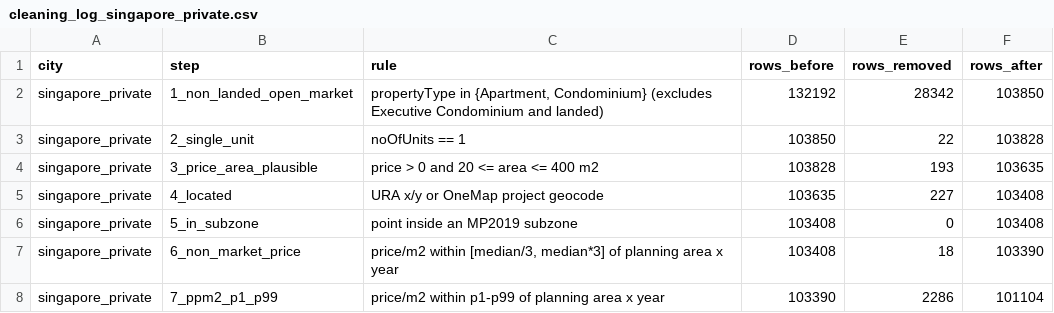
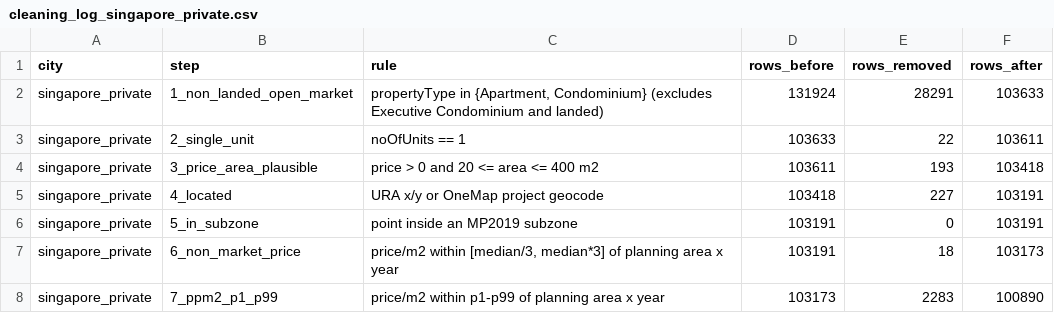
Before and after one commit to Jojolap1/housing-fundamentals-thesis, a CSV file: data/processed/cleaning_log_singapore_private.csv, drawn as a sheet.

```diff
--- a/data/processed/cleaning_log_singapore_private.csv
+++ b/data/processed/cleaning_log_singapore_private.csv
@@ -1,8 +1,8 @@
 city,step,rule,rows_before,rows_removed,rows_after
-singapore_private,1_non_landed_open_market,"propertyType in {Apartment, Condominium} (excludes Executive Condominium and landed)",132192,28342,103850
-singapore_private,2_single_unit,noOfUnits == 1,103850,22,103828
-singapore_private,3_price_area_plausible,price > 0 and 20 <= area <= 400 m2,103828,193,103635
-singapore_private,4_located,URA x/y or OneMap project geocode,103635,227,103408
-singapore_private,5_in_subzone,point inside an MP2019 subzone,103408,0,103408
-singapore_private,6_non_market_price,"price/m2 within [median/3, median*3] of planning area x year",103408,18,103390
-singapore_private,7_ppm2_p1_p99,price/m2 within p1-p99 of planning area x year,103390,2286,101104
+singapore_private,1_non_landed_open_market,"propertyType in {Apartment, Condominium} (excludes Executive Condominium and landed)",131924,28291,103633
+singapore_private,2_single_unit,noOfUnits == 1,103633,22,103611
+singapore_private,3_price_area_plausible,price > 0 and 20 <= area <= 400 m2,103611,193,103418
+singapore_private,4_located,URA x/y or OneMap project geocode,103418,227,103191
+singapore_private,5_in_subzone,point inside an MP2019 subzone,103191,0,103191
+singapore_private,6_non_market_price,"price/m2 within [median/3, median*3] of planning area x year",103191,18,103173
+singapore_private,7_ppm2_p1_p99,price/m2 within p1-p99 of planning area x year,103173,2283,100890
```
Also changed, not shown: data/processed/stats_singapore_private_city.csv, data/processed/stats_singapore_private_district_l1.csv, 12 other files.
